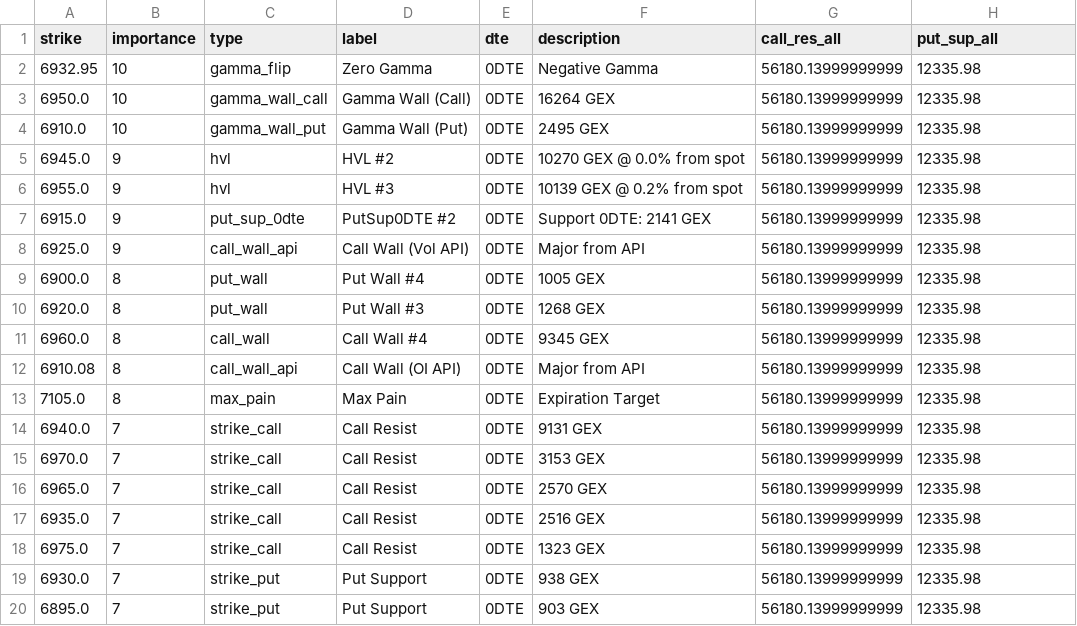
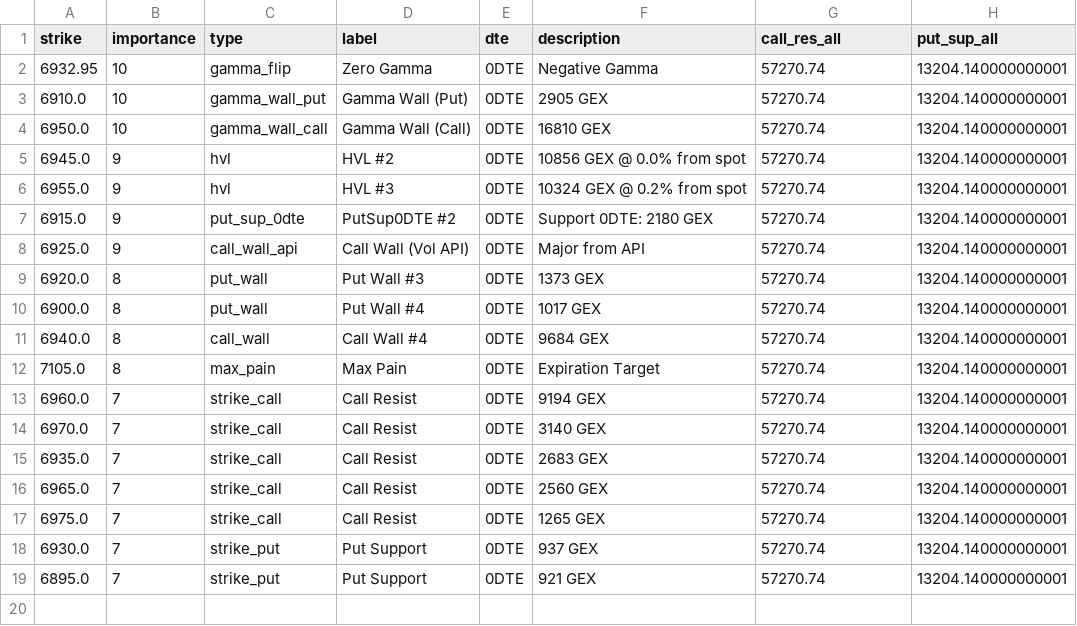
Before and after one commit to enzocosson/gex-levels-manual, a CSV file: es_gex_zero.csv, drawn as a sheet.

```diff
--- a/es_gex_zero.csv
+++ b/es_gex_zero.csv
@@ -1,20 +1,19 @@
 strike,importance,type,label,dte,description,call_res_all,put_sup_all
-6932.95,10,gamma_flip,Zero Gamma,0DTE,Negative Gamma,56180.13999999999,12335.98
-6950.0,10,gamma_wall_call,Gamma Wall (Call),0DTE,16264 GEX,56180.13999999999,12335.98
-6910.0,10,gamma_wall_put,Gamma Wall (Put),0DTE,2495 GEX,56180.13999999999,12335.98
-6945.0,9,hvl,HVL #2,0DTE,10270 GEX @ 0.0% from spot,56180.13999999999,12335.98
-6955.0,9,hvl,HVL #3,0DTE,10139 GEX @ 0.2% from spot,56180.13999999999,12335.98
-6915.0,9,put_sup_0dte,PutSup0DTE #2,0DTE,Support 0DTE: 2141 GEX,56180.13999999999,12335.98
-6925.0,9,call_wall_api,Call Wall (Vol API),0DTE,Major from API,56180.13999999999,12335.98
-6900.0,8,put_wall,Put Wall #4,0DTE,1005 GEX,56180.13999999999,12335.98
-6920.0,8,put_wall,Put Wall #3,0DTE,1268 GEX,56180.13999999999,12335.98
-6960.0,8,call_wall,Call Wall #4,0DTE,9345 GEX,56180.13999999999,12335.98
-6910.08,8,call_wall_api,Call Wall (OI API),0DTE,Major from API,56180.13999999999,12335.98
-7105.0,8,max_pain,Max Pain,0DTE,Expiration Target,56180.13999999999,12335.98
-6940.0,7,strike_call,Call Resist,0DTE,9131 GEX,56180.13999999999,12335.98
-6970.0,7,strike_call,Call Resist,0DTE,3153 GEX,56180.13999999999,12335.98
-6965.0,7,strike_call,Call Resist,0DTE,2570 GEX,56180.13999999999,12335.98
-6935.0,7,strike_call,Call Resist,0DTE,2516 GEX,56180.13999999999,12335.98
-6975.0,7,strike_call,Call Resist,0DTE,1323 GEX,56180.13999999999,12335.98
-6930.0,7,strike_put,Put Support,0DTE,938 GEX,56180.13999999999,12335.98
-6895.0,7,strike_put,Put Support,0DTE,903 GEX,56180.13999999999,12335.98
+6932.95,10,gamma_flip,Zero Gamma,0DTE,Negative Gamma,57270.74,13204.140000000001
+6910.0,10,gamma_wall_put,Gamma Wall (Put),0DTE,2905 GEX,57270.74,13204.140000000001
+6950.0,10,gamma_wall_call,Gamma Wall (Call),0DTE,16810 GEX,57270.74,13204.140000000001
+6945.0,9,hvl,HVL #2,0DTE,10856 GEX @ 0.0% from spot,57270.74,13204.140000000001
+6955.0,9,hvl,HVL #3,0DTE,10324 GEX @ 0.2% from spot,57270.74,13204.140000000001
+6915.0,9,put_sup_0dte,PutSup0DTE #2,0DTE,Support 0DTE: 2180 GEX,57270.74,13204.140000000001
+6925.0,9,call_wall_api,Call Wall (Vol API),0DTE,Major from API,57270.74,13204.140000000001
+6920.0,8,put_wall,Put Wall #3,0DTE,1373 GEX,57270.74,13204.140000000001
+6900.0,8,put_wall,Put Wall #4,0DTE,1017 GEX,57270.74,13204.140000000001
+6940.0,8,call_wall,Call Wall #4,0DTE,9684 GEX,57270.74,13204.140000000001
+7105.0,8,max_pain,Max Pain,0DTE,Expiration Target,57270.74,13204.140000000001
+6960.0,7,strike_call,Call Resist,0DTE,9194 GEX,57270.74,13204.140000000001
+6970.0,7,strike_call,Call Resist,0DTE,3140 GEX,57270.74,13204.140000000001
+6935.0,7,strike_call,Call Resist,0DTE,2683 GEX,57270.74,13204.140000000001
+6965.0,7,strike_call,Call Resist,0DTE,2560 GEX,57270.74,13204.140000000001
+6975.0,7,strike_call,Call Resist,0DTE,1265 GEX,57270.74,13204.140000000001
+6930.0,7,strike_put,Put Support,0DTE,937 GEX,57270.74,13204.140000000001
+6895.0,7,strike_put,Put Support,0DTE,921 GEX,57270.74,13204.140000000001
```
Also changed, not shown: es_gex_full.csv, es_gex_one.csv, 4 other files.
